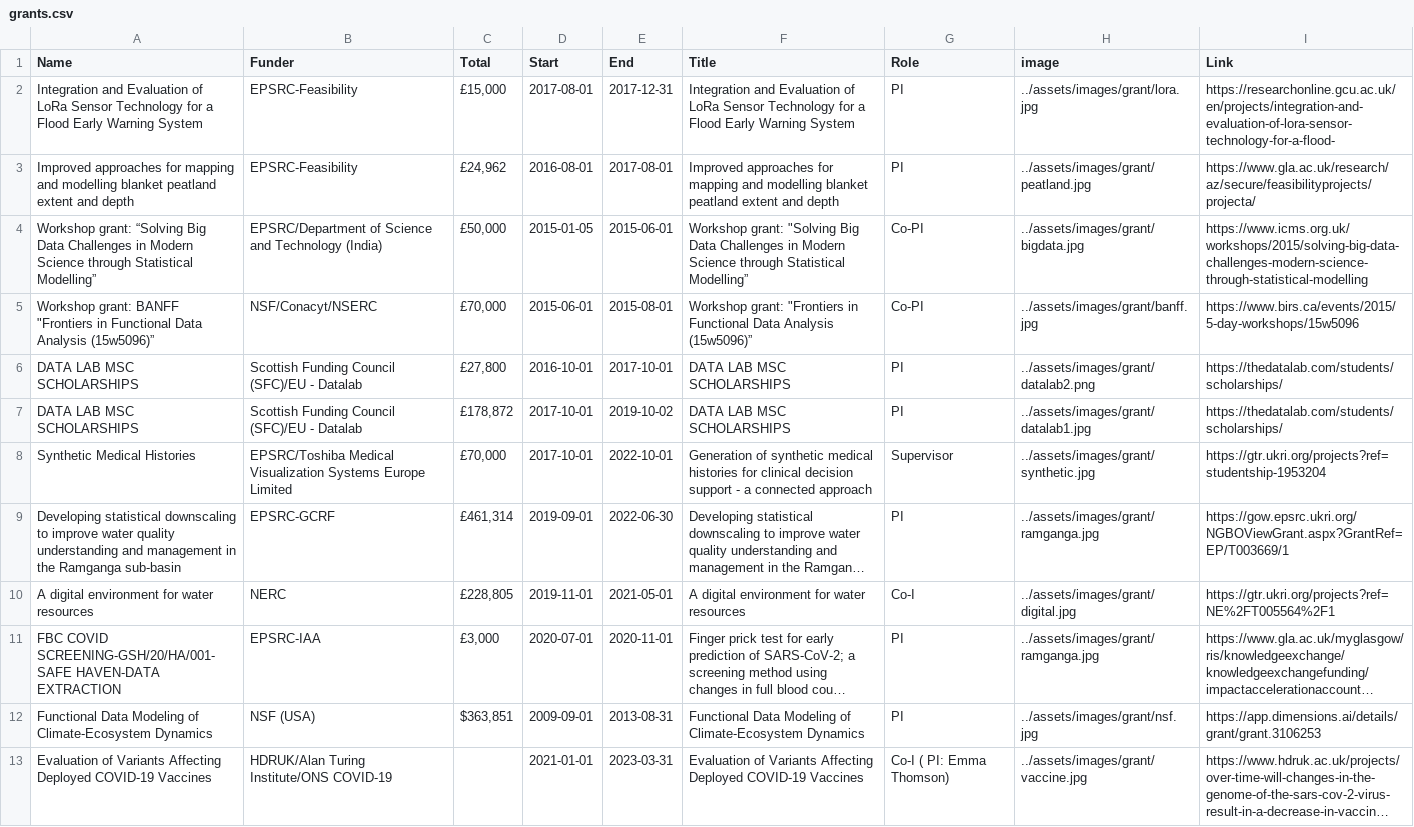
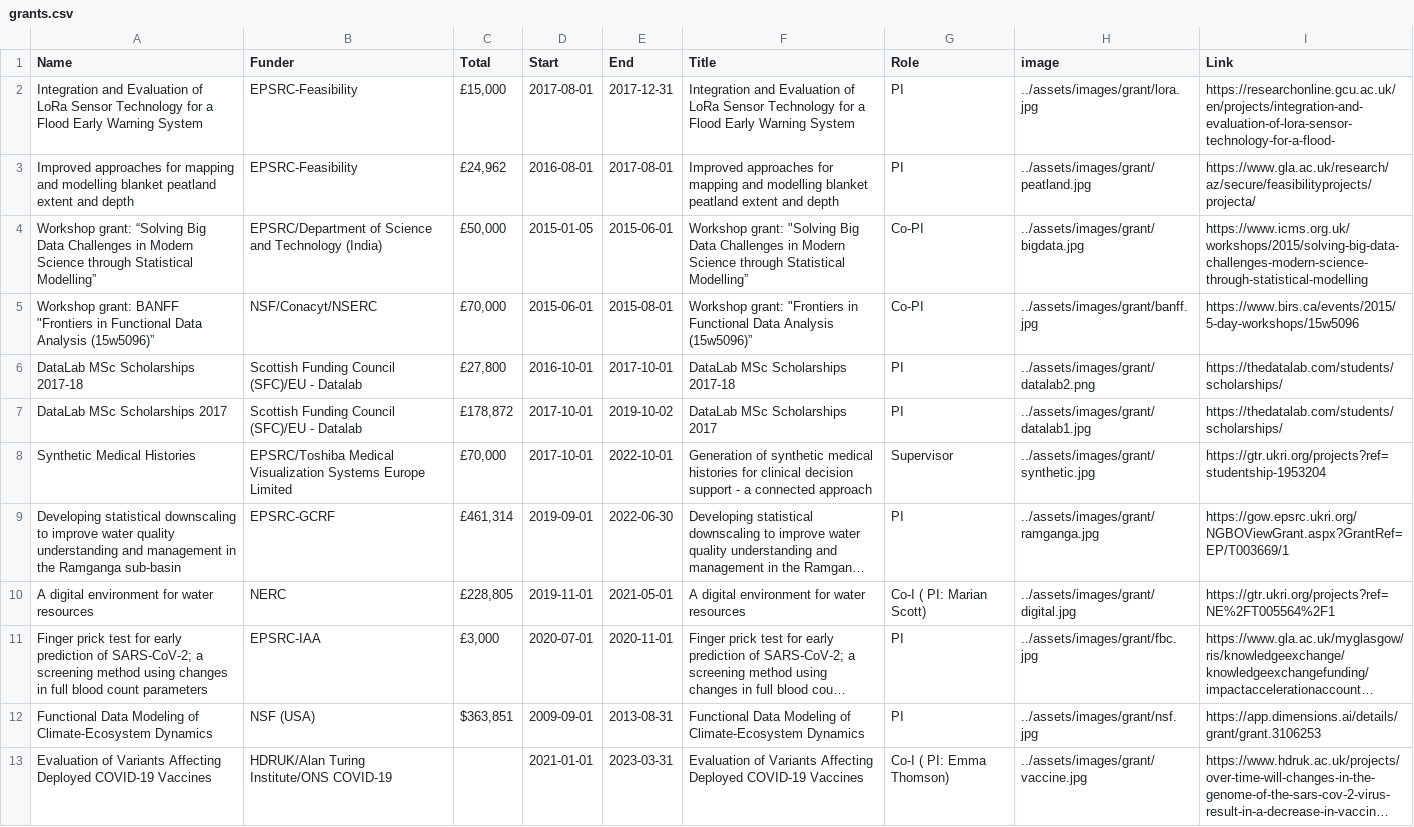
Before and after one commit to surajitstat/surajitstat.github.io, a CSV file: _data/grants.csv, drawn as a sheet; only a part is shown; long unchanged cells end in …; the diff covers the shown part only; the diff names each change by its address in the sheet, - before the commit and + after, or states it on an @@ line.

```diff
--- a/_data/grants.csv
+++ b/_data/grants.csv
-A6 (Name): DATA LAB MSC SCHOLARSHIPS
+A6 (Name): DataLab MSc Scholarships 2017-18
-F6 (Title): DATA LAB MSC SCHOLARSHIPS
+F6 (Title): DataLab MSc Scholarships 2017-18
-A7 (Name): DATA LAB MSC SCHOLARSHIPS
+A7 (Name): DataLab MSc Scholarships 2017
-F7 (Title): DATA LAB MSC SCHOLARSHIPS
+F7 (Title): DataLab MSc Scholarships 2017
-G10 (Role): Co-I
+G10 (Role): Co-I ( PI: Marian Scott)
-A11 (Name): FBC COVID SCREENING-GSH/20/HA/001-SAFE HAVEN-DATA EXTRACTION
+A11 (Name): Finger prick test for early prediction of SARS-CoV-2; a screening method using changes in full blood count parameters
-H11 (image): ../assets/images/grant/ramganga.jpg
+H11 (image): ../assets/images/grant/fbc.jpg
```
Also changed, not shown: 1 added row and 1 edited cell elsewhere in this file, 5 other files.
